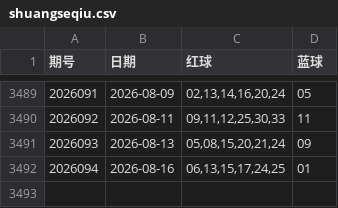
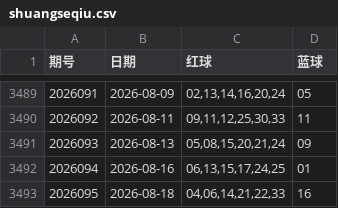
Before and after one commit to zmbksyyr/ssq, a CSV file: shuangseqiu.csv, drawn as a sheet; only a part is shown, gaps mark what is left out; the diff names each change by its address in the sheet, - before the commit and + after, or states it on an @@ line.

```diff
--- a/shuangseqiu.csv
+++ b/shuangseqiu.csv
+row 3493: 2026095 | 2026-08-18 | 04,06,14,21,22,33 | 16
```
Also changed, not shown: 2 other files.
